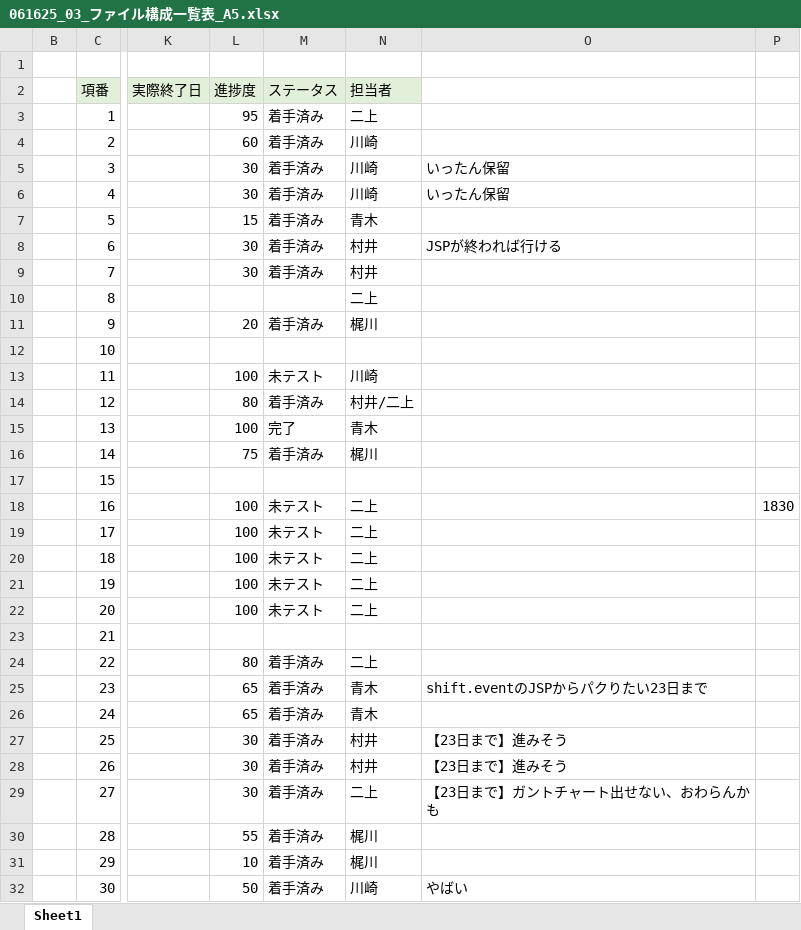
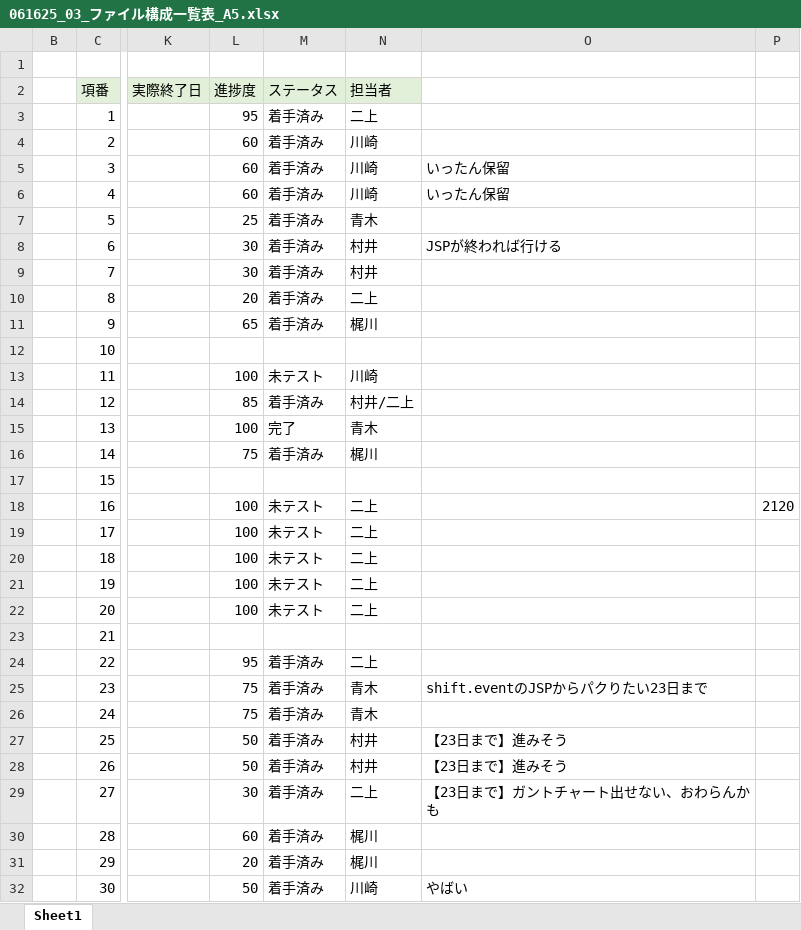
Before and after one commit to plusdojo2025/A5, an Excel workbook: documents/内部設計/061625_03_ファイル構成一覧表_A5.xlsx, sheet Sheet1, drawn as a sheet; only a part is shown, gaps mark what is left out; values as stored, in another font and other column widths than the file's, no borders; the diff covers the shown part only; the diff names each change by its address in the sheet, - before the commit and + after, or states it on an @@ line.

Commit message:
0620 終了時

```diff
--- a/documents/内部設計/061625_03_ファイル構成一覧表_A5.xlsx (sheet Sheet1)
+++ b/documents/内部設計/061625_03_ファイル構成一覧表_A5.xlsx (sheet Sheet1)
-L5:L6 (進捗度): 30
+L5:L6 (進捗度): 60
-L7 (進捗度): 15
+L7 (進捗度): 25
-L10 (進捗度): (empty)
+L10 (進捗度): 20
-M10 (ステータス): (empty)
+M10 (ステータス): 着手済み
-L11 (進捗度): 20
+L11 (進捗度): 65
-L14 (進捗度): 80
+L14 (進捗度): 85
-P18: 1830
+P18: 2120
-L24 (進捗度): 80
+L24 (進捗度): 95
-L25:L26 (進捗度): 65
+L25:L26 (進捗度): 75
-L27:L28 (進捗度): 30
+L27:L28 (進捗度): 50
-L30 (進捗度): 55
+L30 (進捗度): 60
-L31 (進捗度): 10
+L31 (進捗度): 20
```
Also changed, not shown: 3 edited cells elsewhere in this sheet.
